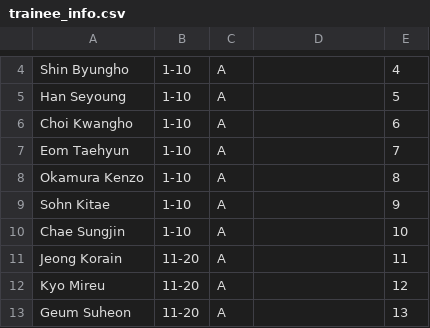
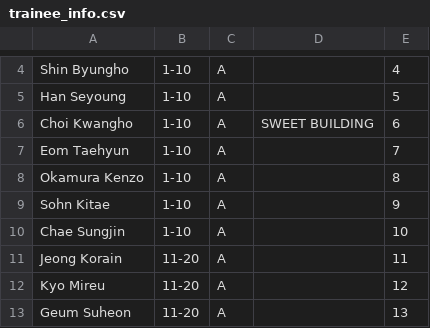
Before and after one commit to tinkatonz/msr-ranker, a CSV file: trainee_info.csv, drawn as a sheet; only a part is shown, gaps mark what is left out.

Commit message:
testing the second information slot

```diff
--- a/trainee_info.csv
+++ b/trainee_info.csv
@@ -5,3 +5,3 @@
 "Han Seyoung", "1-10", "A", "", "5"
-"Choi Kwangho", "1-10", "A", "", "6"
+"Choi Kwangho", "1-10", "A", "SWEET BUILDING", "6"
 "Eom Taehyun", "1-10", "A", "", "7"
```
